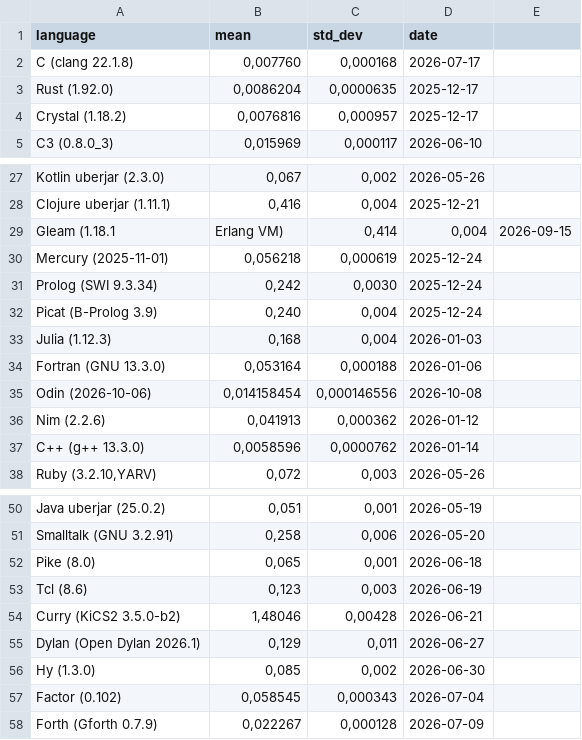
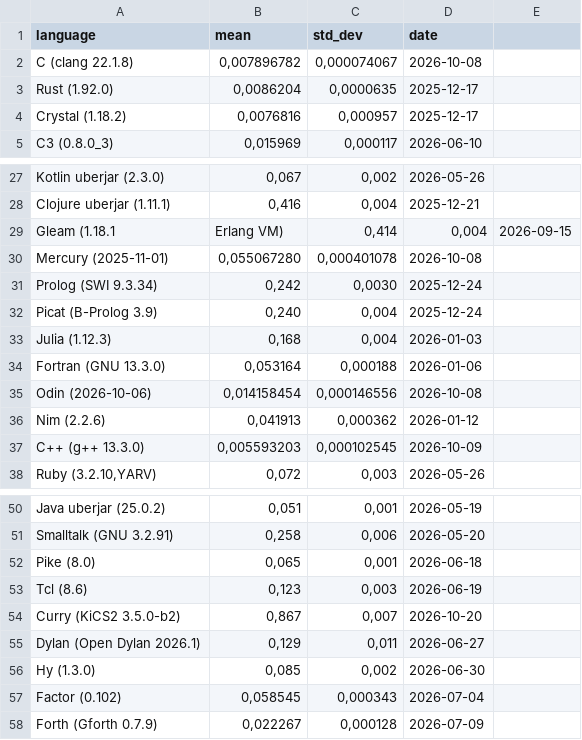
Before and after one commit to practicalcomputerscience/MicrobenchmarkGPHLlanguages, a CSV file: 02 - execution times/programming_languages_exe_speeds.csv, drawn as a sheet; only a part is shown, gaps mark what is left out.

Commit message:
Add files via upload

```diff
--- a/02 - execution times/programming_languages_exe_speeds.csv
+++ b/02 - execution times/programming_languages_exe_speeds.csv
@@ -1,3 +1,3 @@
 language;mean;std_dev;date
-C (clang 22.1.8);0,007760;0,000168;2026-07-17
+C (clang 22.1.8);0,007896782;0,000074067;2026-10-08
 Rust (1.92.0);0,0086204;0,0000635;2025-12-17
@@ -29,3 +29,3 @@ Clojure uberjar (1.11.1);0,416;0,004;2025-12-21
 Gleam (1.18.1;Erlang VM);0,414;0,004;2026-09-15
-Mercury (2025-11-01);0,056218;0,000619;2025-12-24
+Mercury (2025-11-01);0,055067280;0,000401078;2026-10-08
 Prolog (SWI 9.3.34);0,242;0,0030; 2025-12-24
@@ -36,3 +36,3 @@ Odin (2026-10-06);0,014158454;0,000146556;2026-10-08
 Nim (2.2.6);0,041913;0,000362;2026-01-12
-C++ (g++ 13.3.0);0,0058596;0,0000762;2026-01-14
+C++ (g++ 13.3.0);0,005593203;0,000102545;2026-10-09
 Ruby (3.2.10,YARV);0,072;0,003;2026-05-26
@@ -53,3 +53,3 @@ Pike (8.0);0,065;0,001;2026-06-18
 Tcl (8.6);0,123;0,003;2026-06-19
-Curry (KiCS2 3.5.0-b2);1,48046;0,00428;2026-06-21
+Curry (KiCS2 3.5.0-b2);0,867;0,007;2026-10-20
 Dylan (Open Dylan 2026.1);0,129;0,011;2026-06-27
```
